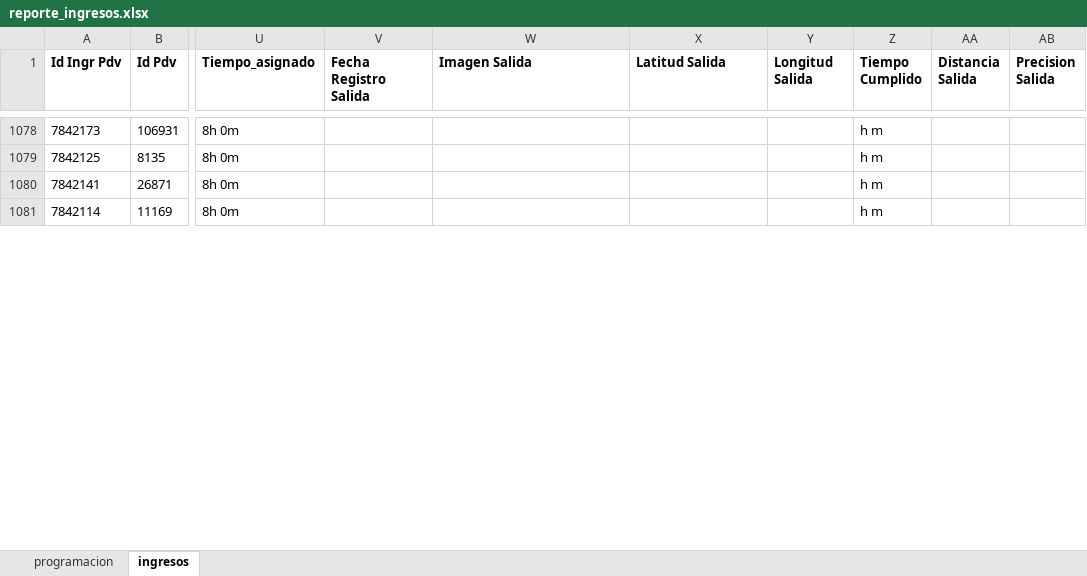
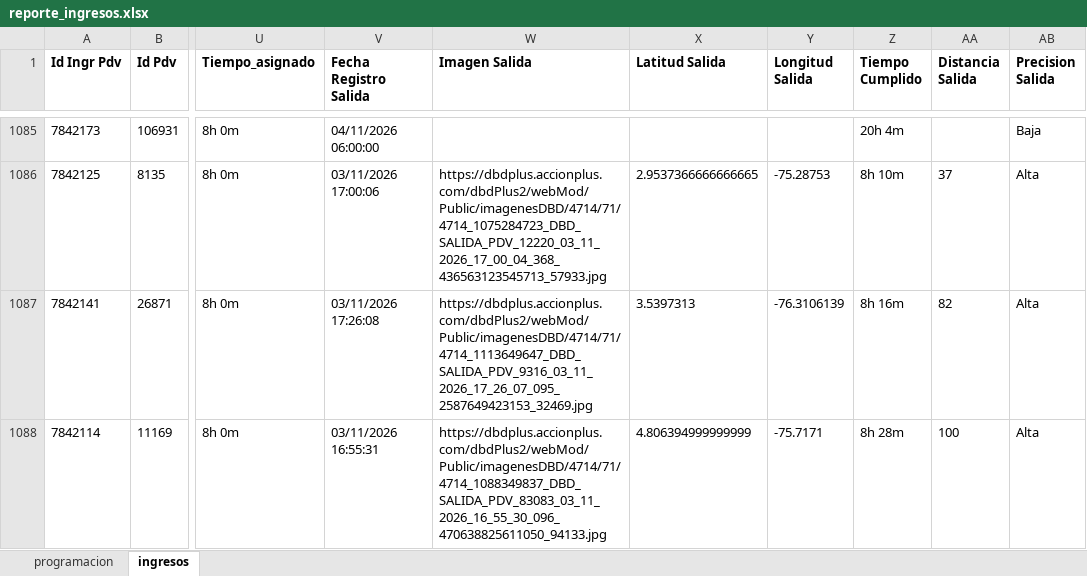
Before and after one commit to johangarzon19/monitor-ingresosv2, an Excel workbook: data/reporte_ingresos.xlsx, sheet ingresos, drawn as a sheet; only a part is shown, gaps mark what is left out; values as stored, in another font and other column widths than the file's, no borders; addresses are those after the commit; the diff covers the shown part only; the diff names each change by its address in the sheet, - before the commit and + after, or states it on an @@ line.

Commit message:
Actualizar datos de ingresos

```diff
--- a/data/reporte_ingresos.xlsx (sheet ingresos)
+++ b/data/reporte_ingresos.xlsx (sheet ingresos)
-V1085 (Fecha Registro Salida): (empty)
+V1085 (Fecha Registro Salida): 04/11/2026 06:00:00
-Z1085 (Tiempo Cumplido): h m
+Z1085 (Tiempo Cumplido): 20h 4m
-AB1085 (Precision Salida): (empty)
+AB1085 (Precision Salida): Baja
-V1086 (Fecha Registro Salida): (empty)
+V1086 (Fecha Registro Salida): 03/11/2026 17:00:06
-W1086 (Imagen Salida): (empty)
+W1086 (Imagen Salida): https://dbdplus.accionplus.com/dbdPlus2/webMod/Public/imagenesDBD/4714/71/4714_1075284723_DBD_SALIDA_PDV_12220_03_11_2026_17_00_04_368_436563123545713_57933.jpg
-X1086 (Latitud Salida): (empty)
+X1086 (Latitud Salida): 2.9537366666666665
-Y1086 (Longitud Salida): (empty)
+Y1086 (Longitud Salida): -75.28753
-Z1086 (Tiempo Cumplido): h m
+Z1086 (Tiempo Cumplido): 8h 10m
-AA1086 (Distancia Salida): (empty)
+AA1086 (Distancia Salida): 37
-AB1086:AB1088 (Precision Salida): (empty)
+AB1086:AB1088 (Precision Salida): Alta
-V1087 (Fecha Registro Salida): (empty)
+V1087 (Fecha Registro Salida): 03/11/2026 17:26:08
-W1087 (Imagen Salida): (empty)
+W1087 (Imagen Salida): https://dbdplus.accionplus.com/dbdPlus2/webMod/Public/imagenesDBD/4714/71/4714_1113649647_DBD_SALIDA_PDV_9316_03_11_2026_17_26_07_095_2587649423153_32469.jpg
-X1087 (Latitud Salida): (empty)
+X1087 (Latitud Salida): 3.5397313
-Y1087 (Longitud Salida): (empty)
+Y1087 (Longitud Salida): -76.3106139
-Z1087 (Tiempo Cumplido): h m
+Z1087 (Tiempo Cumplido): 8h 16m
-AA1087 (Distancia Salida): (empty)
+AA1087 (Distancia Salida): 82
-V1088 (Fecha Registro Salida): (empty)
+V1088 (Fecha Registro Salida): 03/11/2026 16:55:31
-W1088 (Imagen Salida): (empty)
+W1088 (Imagen Salida): https://dbdplus.accionplus.com/dbdPlus2/webMod/Public/imagenesDBD/4714/71/4714_1088349837_DBD_SALIDA_PDV_83083_03_11_2026_16_55_30_096_470638825611050_94133.jpg
-X1088 (Latitud Salida): (empty)
+X1088 (Latitud Salida): 4.806394999999999
-Y1088 (Longitud Salida): (empty)
+Y1088 (Longitud Salida): -75.7171
-Z1088 (Tiempo Cumplido): h m
+Z1088 (Tiempo Cumplido): 8h 28m
-AA1088 (Distancia Salida): (empty)
+AA1088 (Distancia Salida): 100
```
Also changed, not shown: 9 added rows and 61 edited cells elsewhere in this sheet.
